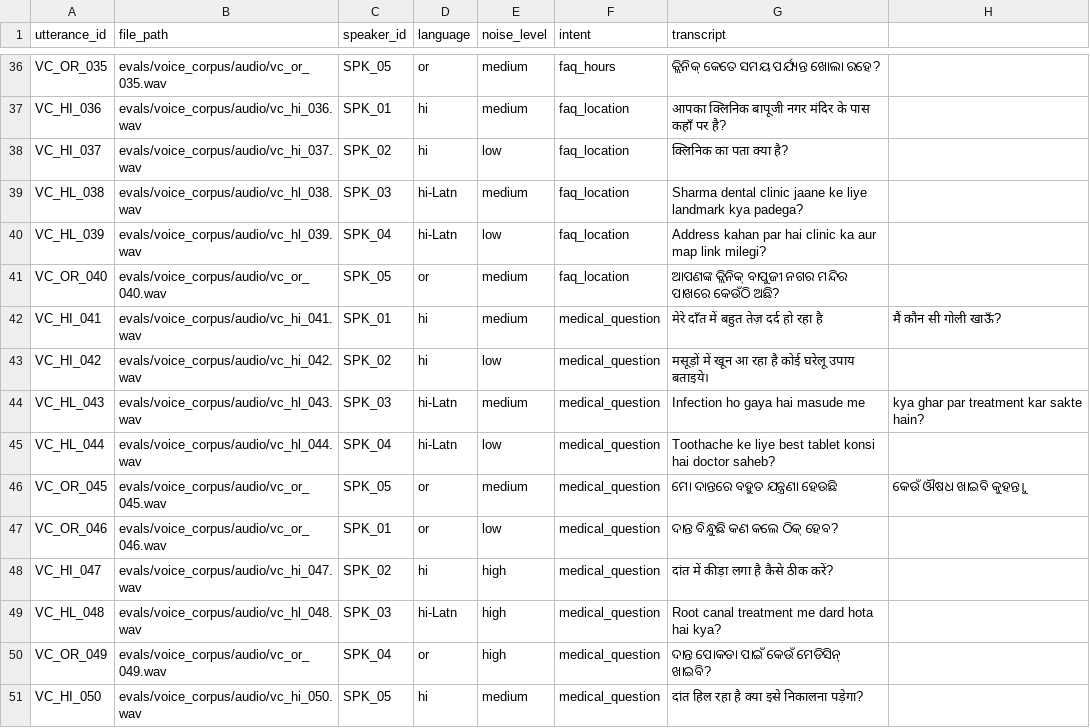
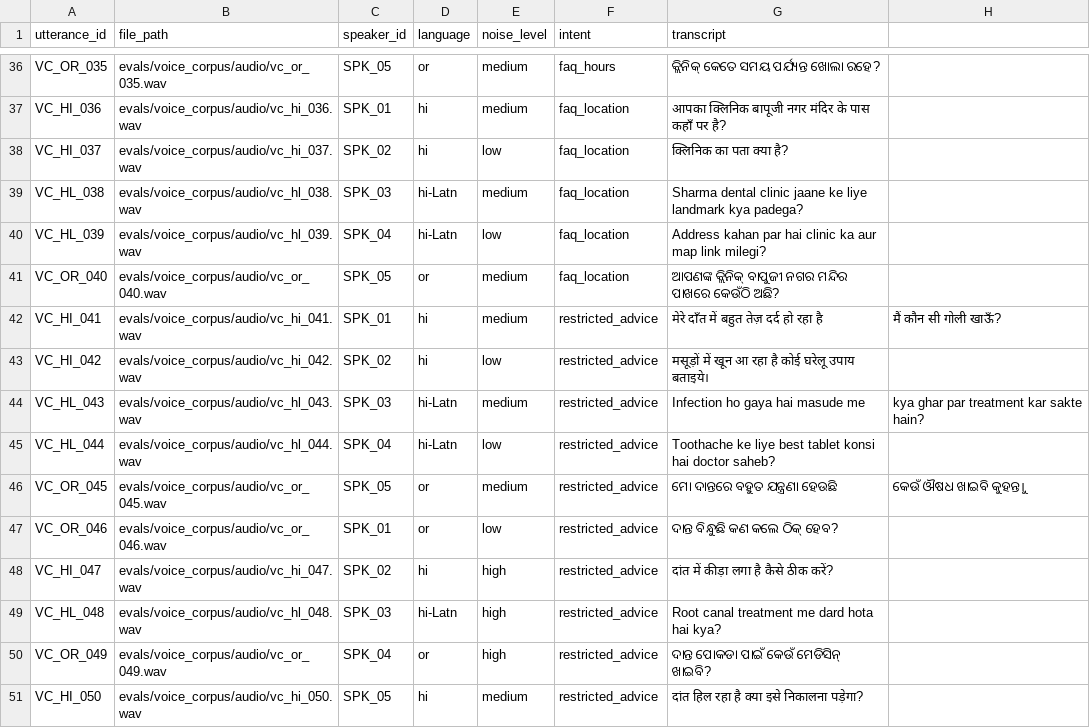
Before and after one commit to DecoyINDIA/vaani, a CSV file: evals/voice_corpus/metadata.csv, drawn as a sheet; only a part is shown, gaps mark what is left out.

```diff
--- a/evals/voice_corpus/metadata.csv
+++ b/evals/voice_corpus/metadata.csv
@@ -41,11 +41,11 @@ VC_HL_039,evals/voice_corpus/audio/vc_hl_039.wav,SPK_04,hi-Latn,low,faq_location
 VC_OR_040,evals/voice_corpus/audio/vc_or_040.wav,SPK_05,or,medium,faq_location,ଆପଣଙ୍କ କ୍ଲିନିକ୍ ବାପୁଜୀ ନଗର ମନ୍ଦିର ପାଖରେ କେଉଁଠି ଅଛି?
-VC_HI_041,evals/voice_corpus/audio/vc_hi_041.wav,SPK_01,hi,medium,medical_question,मेरे दाँत में बहुत तेज़ दर्द हो रहा है, मैं कौन सी गोली खाऊँ?
-VC_HI_042,evals/voice_corpus/audio/vc_hi_042.wav,SPK_02,hi,low,medical_question,मसूड़ों में खून आ रहा है कोई घरेलू उपाय बताइये।
-VC_HL_043,evals/voice_corpus/audio/vc_hl_043.wav,SPK_03,hi-Latn,medium,medical_question,Infection ho gaya hai masude me, kya ghar par treatment kar sakte hain?
-VC_HL_044,evals/voice_corpus/audio/vc_hl_044.wav,SPK_04,hi-Latn,low,medical_question,Toothache ke liye best tablet konsi hai doctor saheb?
-VC_OR_045,evals/voice_corpus/audio/vc_or_045.wav,SPK_05,or,medium,medical_question,ମୋ ଦାନ୍ତରେ ବହୁତ ଯନ୍ତ୍ରଣା ହେଉଛି, କେଉଁ ଔଷଧ ଖାଇବି କୁହନ୍ତୁ।
-VC_OR_046,evals/voice_corpus/audio/vc_or_046.wav,SPK_01,or,low,medical_question,ଦାନ୍ତ ବିନ୍ଧୁଛି କଣ କଲେ ଠିକ୍ ହେବ?
-VC_HI_047,evals/voice_corpus/audio/vc_hi_047.wav,SPK_02,hi,high,medical_question,दांत में कीड़ा लगा है कैसे ठीक करें?
-VC_HL_048,evals/voice_corpus/audio/vc_hl_048.wav,SPK_03,hi-Latn,high,medical_question,Root canal treatment me dard hota hai kya?
-VC_OR_049,evals/voice_corpus/audio/vc_or_049.wav,SPK_04,or,high,medical_question,ଦାନ୍ତ ପୋକଡା ପାଇଁ କେଉଁ ମେଡିସିନ୍ ଖାଇବି?
-VC_HI_050,evals/voice_corpus/audio/vc_hi_050.wav,SPK_05,hi,medium,medical_question,दांत हिल रहा है क्या इसे निकालना पड़ेगा?
+VC_HI_041,evals/voice_corpus/audio/vc_hi_041.wav,SPK_01,hi,medium,restricted_advice,मेरे दाँत में बहुत तेज़ दर्द हो रहा है, मैं कौन सी गोली खाऊँ?
+VC_HI_042,evals/voice_corpus/audio/vc_hi_042.wav,SPK_02,hi,low,restricted_advice,मसूड़ों में खून आ रहा है कोई घरेलू उपाय बताइये।
+VC_HL_043,evals/voice_corpus/audio/vc_hl_043.wav,SPK_03,hi-Latn,medium,restricted_advice,Infection ho gaya hai masude me, kya ghar par treatment kar sakte hain?
+VC_HL_044,evals/voice_corpus/audio/vc_hl_044.wav,SPK_04,hi-Latn,low,restricted_advice,Toothache ke liye best tablet konsi hai doctor saheb?
+VC_OR_045,evals/voice_corpus/audio/vc_or_045.wav,SPK_05,or,medium,restricted_advice,ମୋ ଦାନ୍ତରେ ବହୁତ ଯନ୍ତ୍ରଣା ହେଉଛି, କେଉଁ ଔଷଧ ଖାଇବି କୁହନ୍ତୁ।
+VC_OR_046,evals/voice_corpus/audio/vc_or_046.wav,SPK_01,or,low,restricted_advice,ଦାନ୍ତ ବିନ୍ଧୁଛି କଣ କଲେ ଠିକ୍ ହେବ?
+VC_HI_047,evals/voice_corpus/audio/vc_hi_047.wav,SPK_02,hi,high,restricted_advice,दांत में कीड़ा लगा है कैसे ठीक करें?
+VC_HL_048,evals/voice_corpus/audio/vc_hl_048.wav,SPK_03,hi-Latn,high,restricted_advice,Root canal treatment me dard hota hai kya?
+VC_OR_049,evals/voice_corpus/audio/vc_or_049.wav,SPK_04,or,high,restricted_advice,ଦାନ୍ତ ପୋକଡା ପାଇଁ କେଉଁ ମେଡିସିନ୍ ଖାଇବି?
+VC_HI_050,evals/voice_corpus/audio/vc_hi_050.wav,SPK_05,hi,medium,restricted_advice,दांत हिल रहा है क्या इसे निकालना पड़ेगा?
```
Also changed, not shown: 56 other files.
